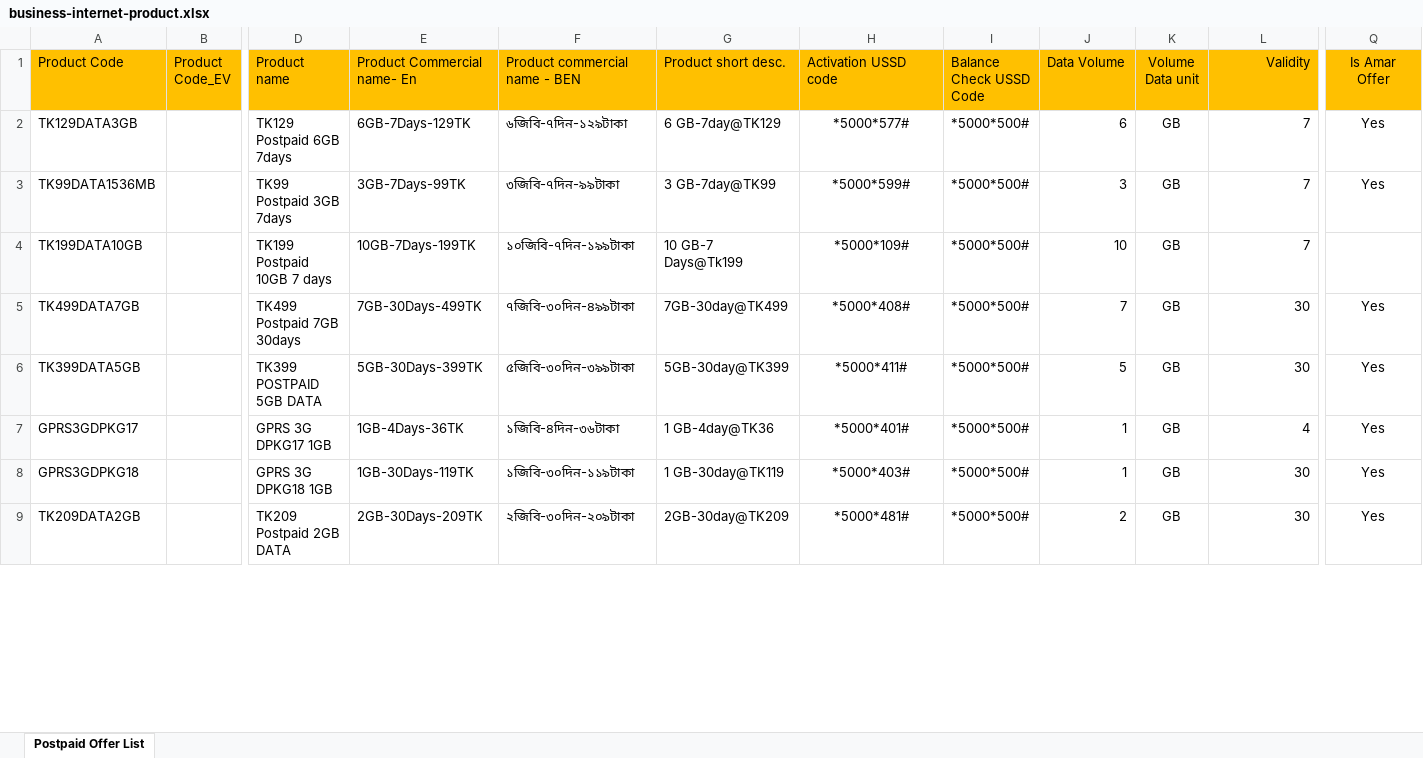
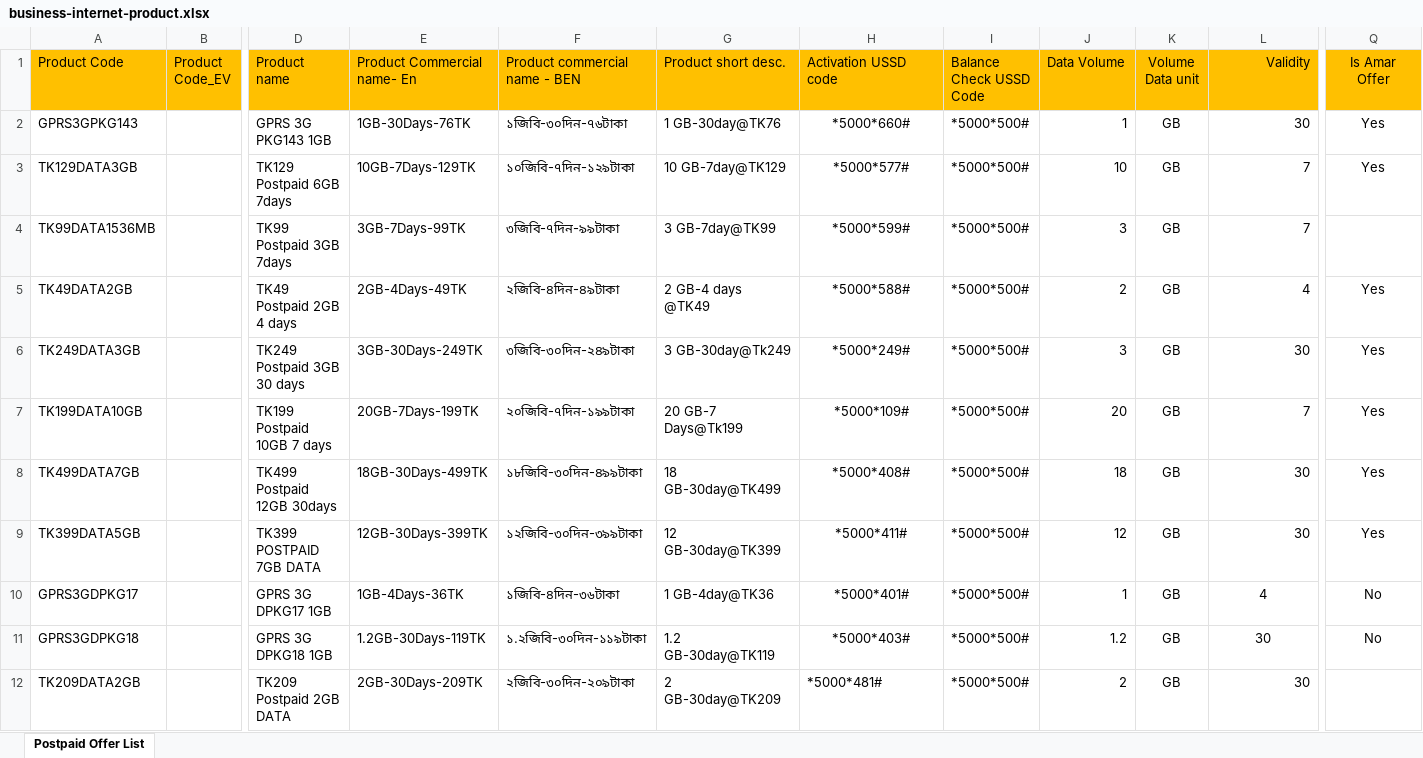
Before and after one commit to md-jahidul/bl_cms, an Excel workbook: public/sample-format/business-internet-product.xlsx, sheet Postpaid Offer List, drawn as a sheet; only a part is shown, gaps mark what is left out; values as stored, in another font and other column widths than the file's, no borders; conditional formats not drawn; addresses are those after the commit; rows hold the shown columns only; the diff covers the shown part only; the diff names each change by its address in the sheet, - before the commit and + after, or states it on an @@ line.

```diff
--- a/public/sample-format/business-internet-product.xlsx (sheet Postpaid Offer List)
+++ b/public/sample-format/business-internet-product.xlsx (sheet Postpaid Offer List)
+row 2: GPRS3GPKG143 |  | GPRS 3G PKG143 1GB | 1GB-30Days-76TK | ১জিবি-৩০দিন-৭৬টাকা | 1 GB-30day@TK76 | *5000*660# | *5000*500# | 1 | GB | 30 | Yes
-E3 (Product Commercial name- En): 6GB-7Days-129TK
+E3 (Product Commercial name- En): 10GB-7Days-129TK
-F3 (Product commercial name - BEN): ৬জিবি-৭দিন-১২৯টাকা
+F3 (Product commercial name - BEN): ১০জিবি-৭দিন-১২৯টাকা
-G3 (Product short desc.): 6 GB-7day@TK129
+G3 (Product short desc.): 10 GB-7day@TK129
-J3 (Data Volume): 6
+J3 (Data Volume): 10
-Q4 (Is Amar Offer): Yes
+Q4 (Is Amar Offer): (empty)
+row 5: TK49DATA2GB |  | TK49 Postpaid 2GB 4 days | 2GB-4Days-49TK | ২জিবি-৪দিন-৪৯টাকা | 2 GB-4 days @TK49 | *5000*588# | *5000*500# | 2 | GB | 4 | Yes
+row 6: TK249DATA3GB |  | TK249 Postpaid 3GB 30 days | 3GB-30Days-249TK | ৩জিবি-৩০দিন-২৪৯টাকা | 3 GB-30day@Tk249 | *5000*249# | *5000*500# | 3 | GB | 30 | Yes
-E7 (Product Commercial name- En): 10GB-7Days-199TK
+E7 (Product Commercial name- En): 20GB-7Days-199TK
-F7 (Product commercial name - BEN): ১০জিবি-৭দিন-১৯৯টাকা
+F7 (Product commercial name - BEN): ২০জিবি-৭দিন-১৯৯টাকা
-G7 (Product short desc.): 10 GB-7 Days@Tk199
+G7 (Product short desc.): 20 GB-7 Days@Tk199
-J7 (Data Volume): 10
+J7 (Data Volume): 20
-Q7 (Is Amar Offer): (empty)
+Q7 (Is Amar Offer): Yes
-D8 (Product name): TK499 Postpaid 7GB 30days
+D8 (Product name): TK499 Postpaid 12GB 30days
-E8 (Product Commercial name- En): 7GB-30Days-499TK
+E8 (Product Commercial name- En): 18GB-30Days-499TK
-F8 (Product commercial name - BEN): ৭জিবি-৩০দিন-৪৯৯টাকা
+F8 (Product commercial name - BEN): ১৮জিবি-৩০দিন-৪৯৯টাকা
-G8 (Product short desc.): 7GB-30day@TK499
+G8 (Product short desc.): 18 GB-30day@TK499
-J8 (Data Volume): 7
+J8 (Data Volume): 18
-D9 (Product name): TK399 POSTPAID 5GB DATA
+D9 (Product name): TK399 POSTPAID 7GB DATA
-E9 (Product Commercial name- En): 5GB-30Days-399TK
+E9 (Product Commercial name- En): 12GB-30Days-399TK
-F9 (Product commercial name - BEN): ৫জিবি-৩০দিন-৩৯৯টাকা
+F9 (Product commercial name - BEN): ১২জিবি-৩০দিন-৩৯৯টাকা
-G9 (Product short desc.): 5GB-30day@TK399
+G9 (Product short desc.): 12 GB-30day@TK399
-J9 (Data Volume): 5
+J9 (Data Volume): 12
-L10:L11 alignment: right
+L10:L11 alignment: center
-Q10:Q11 (Is Amar Offer): Yes
+Q10:Q11 (Is Amar Offer): No
-E11 (Product Commercial name- En): 1GB-30Days-119TK
+E11 (Product Commercial name- En): 1.2GB-30Days-119TK
-F11 (Product commercial name - BEN): ১জিবি-৩০দিন-১১৯টাকা
+F11 (Product commercial name - BEN): ১.২জিবি-৩০দিন-১১৯টাকা
-G11 (Product short desc.): 1 GB-30day@TK119
+G11 (Product short desc.): 1.2 GB-30day@TK119
-J11 (Data Volume): 1
+J11 (Data Volume): 1.2
-G12 (Product short desc.): 2GB-30day@TK209
+G12 (Product short desc.): 2 GB-30day@TK209
-H12 alignment: center
+H12 alignment: left
-Q12 (Is Amar Offer): Yes
+Q12 (Is Amar Offer): (empty)
```
Also changed, not shown: 12 added rows and 2 removed rows elsewhere in this sheet, formulas that keep their value, public/sample-format/roaming-bundle-excel.xlsx, 3 other files.
